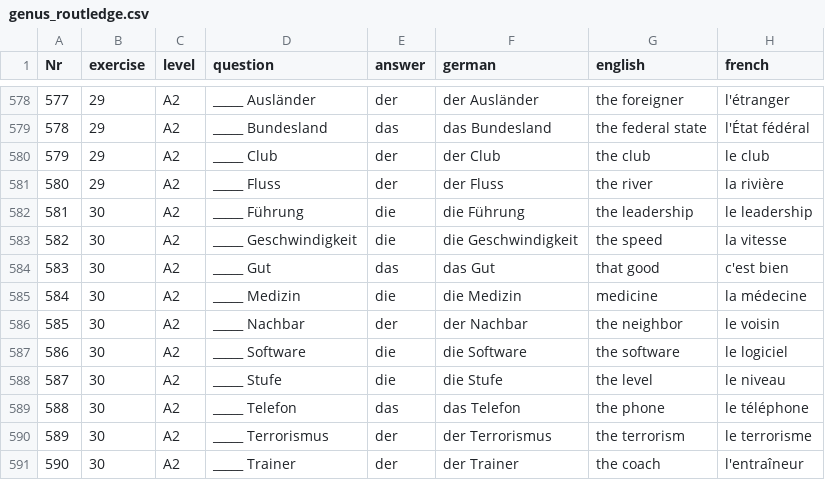
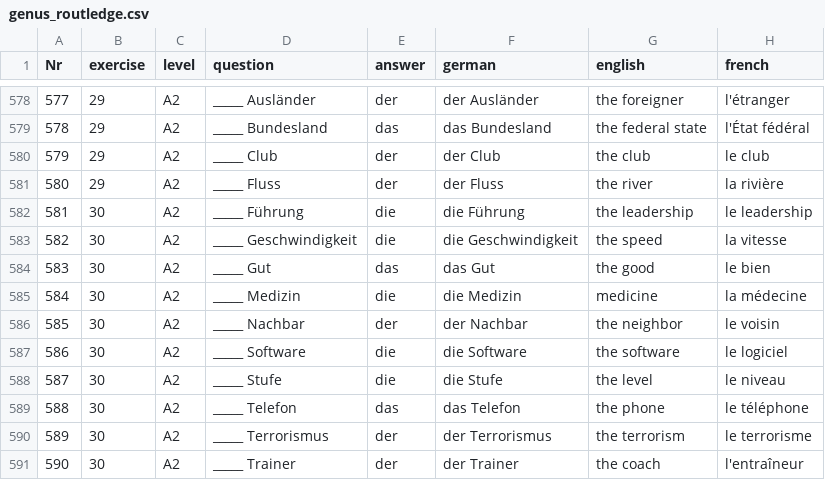
Before and after one commit to cbjcamus/Sievers-Study-Hall, a CSV file: data/datasets/genus/genus_routledge.csv, drawn as a sheet; only a part is shown, gaps mark what is left out.

```diff
--- a/data/datasets/genus/genus_routledge.csv
+++ b/data/datasets/genus/genus_routledge.csv
@@ -583,3 +583,3 @@ Nr,exercise,level,question,answer,german,english,french
 582,30,A2,_____ Geschwindigkeit,die,die Geschwindigkeit,the speed,la vitesse
-583,30,A2,_____ Gut,das,das Gut,that good,c'est bien
+583,30,A2,_____ Gut,das,das Gut,the good,le bien
 584,30,A2,_____ Medizin,die,die Medizin,medicine,la médecine
```
Also changed, not shown: 41 other files.
